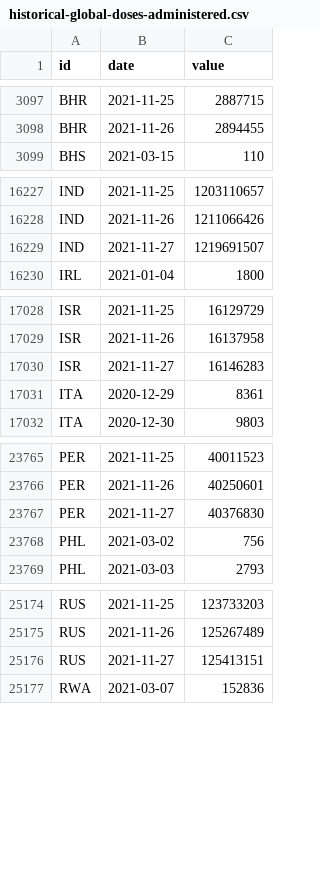
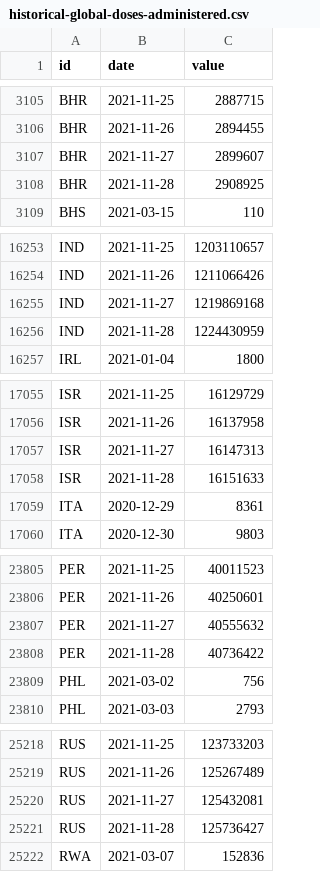
Before and after one commit to BloombergGraphics/covid-vaccine-tracker-data, a CSV file: data/historical-global-doses-administered.csv, drawn as a sheet; only a part is shown, gaps mark what is left out; the diff covers the shown part only.

Commit message:
update data

```diff
--- a/data/historical-global-doses-administered.csv
+++ b/data/historical-global-doses-administered.csv
@@ -3098,2 +3106,4 @@ BHR,2021-11-25,2887715
 BHR,2021-11-26,2894455
+BHR,2021-11-27,2899607
+BHR,2021-11-28,2908925
 BHS,2021-03-15,110
@@ -16228,3 +16254,4 @@ IND,2021-11-25,1203110657
 IND,2021-11-26,1211066426
-IND,2021-11-27,1219691507
+IND,2021-11-27,1219869168
+IND,2021-11-28,1224430959
 IRL,2021-01-04,1800
@@ -17029,3 +17056,4 @@ ISR,2021-11-25,16129729
 ISR,2021-11-26,16137958
-ISR,2021-11-27,16146283
+ISR,2021-11-27,16147313
+ISR,2021-11-28,16151633
 ITA,2020-12-29,8361
@@ -23766,3 +23806,4 @@ PER,2021-11-25,40011523
 PER,2021-11-26,40250601
-PER,2021-11-27,40376830
+PER,2021-11-27,40555632
+PER,2021-11-28,40736422
 PHL,2021-03-02,756
@@ -25175,3 +25219,4 @@ RUS,2021-11-25,123733203
 RUS,2021-11-26,125267489
-RUS,2021-11-27,125413151
+RUS,2021-11-27,125432081
+RUS,2021-11-28,125736427
 RWA,2021-03-07,152836
```
Also changed, not shown: 49 added rows and 3 edited cells elsewhere in this file, data/current-global.csv, data/current-usa.csv, 2 other files.
